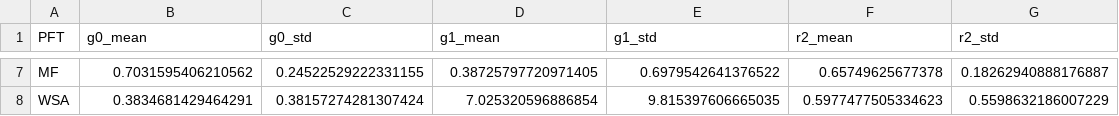
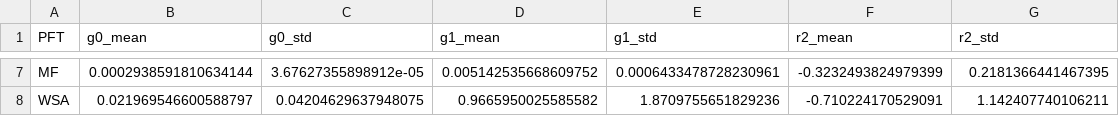
Before and after one commit to massma/climate_et, a CSV file: dat/adam_mm_s_W_m2_medlyn.csv, drawn as a sheet; only a part is shown, gaps mark what is left out; the diff covers the shown part only; the diff names each change by its address in the sheet, - before the commit and + after, or states it on an @@ line.

```diff
--- a/dat/adam_mm_s_W_m2_medlyn.csv
+++ b/dat/adam_mm_s_W_m2_medlyn.csv
-B7 (g0_mean): 0.7031595406210562
+B7 (g0_mean): 0.0002938591810634144
-C7 (g0_std): 0.24522529222331155
+C7 (g0_std): 3.67627355898912e-05
-D7 (g1_mean): 0.38725797720971405
+D7 (g1_mean): 0.005142535668609752
-E7 (g1_std): 0.6979542641376522
+E7 (g1_std): 0.0006433478728230961
-F7 (r2_mean): 0.65749625677378
+F7 (r2_mean): -0.3232493824979399
-G7 (r2_std): 0.18262940888176887
+G7 (r2_std): 0.2181366441467395
-B8 (g0_mean): 0.3834681429464291
+B8 (g0_mean): 0.021969546600588797
-C8 (g0_std): 0.38157274281307424
+C8 (g0_std): 0.04204629637948075
-D8 (g1_mean): 7.025320596886854
+D8 (g1_mean): 0.9665950025585582
-E8 (g1_std): 9.815397606665035
+E8 (g1_std): 1.8709755651829236
-F8 (r2_mean): 0.5977477505334623
+F8 (r2_mean): -0.710224170529091
-G8 (r2_std): 0.5598632186007229
+G8 (r2_std): 1.142407740106211
```
Also changed, not shown: 30 edited cells elsewhere in this file, dat/site_coef_mm_s_W_m2_medlyn.csv, 2 other files.
